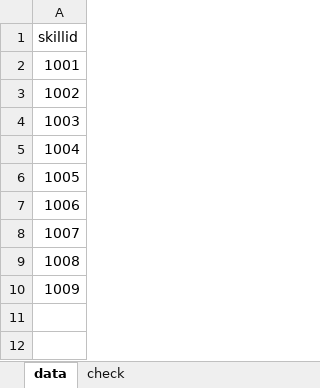
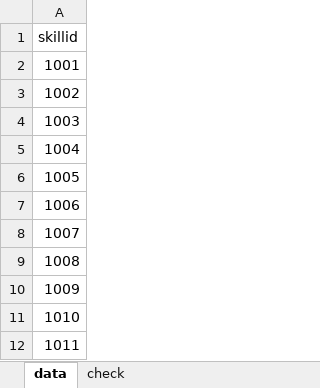
Before and after one commit to fananchong/excel_check_example, an Excel workbook: Book2.xlsm, sheet data, drawn as a sheet; values as stored, in another font and other column widths than the file's, no borders; the diff names each change by its address in the sheet, - before the commit and + after, or states it on an @@ line.

```diff
--- a/Book2.xlsm (sheet data)
+++ b/Book2.xlsm (sheet data)
+row 11: 1010
+row 12: 1011
```
Also changed, not shown: Book1.xlsm.
